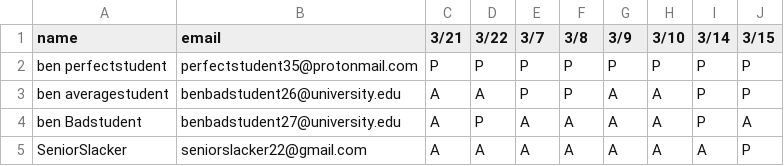
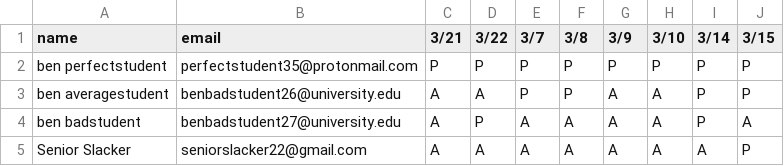
Before and after one commit to Benjamin-James-Reitz/attendancebot-3.0, a CSV file: attendance.csv, drawn as a sheet.

Commit message:
Add files via upload
Update to the attendancebot version which uses a csv file as input, no longer relying on google docs

```diff
--- a/attendance.csv
+++ b/attendance.csv
@@ -3,3 +3,3 @@ ben perfectstudent,perfectstudent35@protonmail.com,P,P,P,P,P,P,P,P
 ben averagestudent,benbadstudent26@university.edu,A,A,P,P,A,A,P,P
-ben Badstudent, benbadstudent27@university.edu,A,P,A,A,A,A,P,A
-SeniorSlacker,seniorslacker22@gmail.com,A,A,A,A,A,A,A,P
+ben badstudent,benbadstudent27@university.edu,A,P,A,A,A,A,P,A
+Senior Slacker,seniorslacker22@gmail.com,A,A,A,A,A,A,A,P
```
Also changed, not shown: 4 other files.
